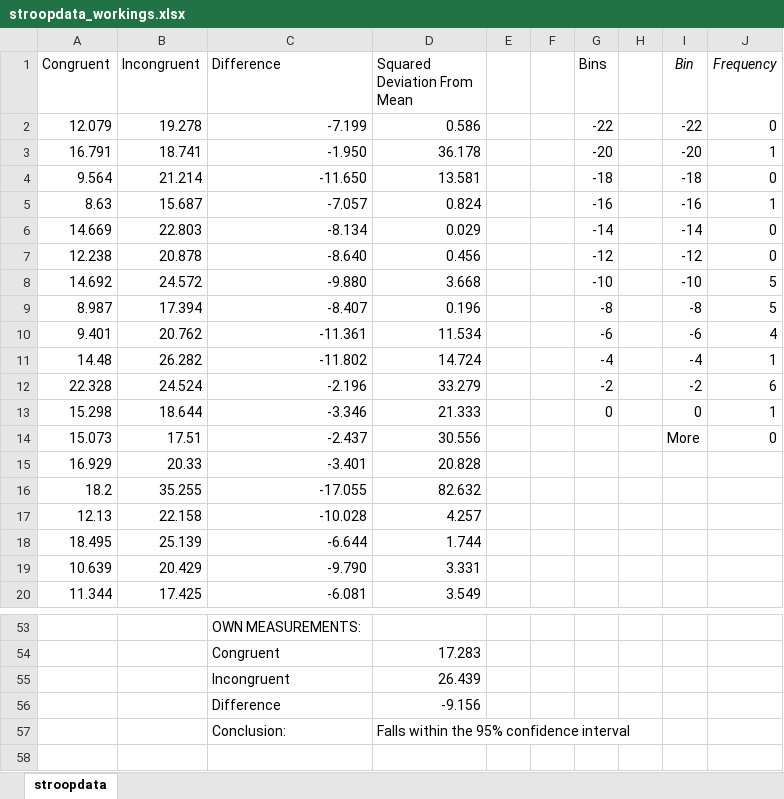
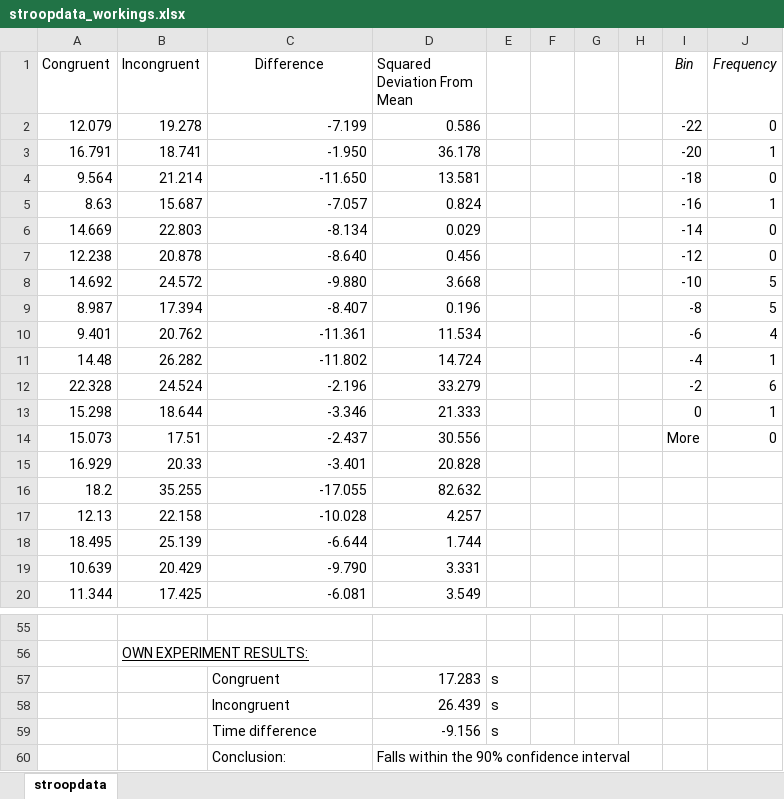
Before and after one commit to fredtoh/uDacity, an Excel workbook: P1-Test-a-Perceptual-Phenomenon/stroopdata_workings.xlsx, sheet stroopdata, drawn as a sheet; only a part is shown, gaps mark what is left out; values as stored, in another font and other column widths than the file's, no borders; charts and pictures not drawn; removed rows and columns are numbered as before the commit, all else as after; the diff covers the shown part only; the diff names each change by its address in the sheet, - before the commit and + after, or states it on an @@ line.

Commit message:
SPREADSHEET
Some layout changes. Included effect size measures.

```diff
--- a/P1-Test-a-Perceptual-Phenomenon/stroopdata_workings.xlsx (sheet stroopdata)
+++ b/P1-Test-a-Perceptual-Phenomenon/stroopdata_workings.xlsx (sheet stroopdata)
-C1 alignment: left
+C1 alignment: center
-G1: Bins
+G1: (empty)
-G2: -22
+G2: (empty)
-G3: -20
+G3: (empty)
-G4: -18
+G4: (empty)
-G5: -16
+G5: (empty)
-G6: -14
+G6: (empty)
-G7: -12
+G7: (empty)
-G8: -10
+G8: (empty)
-G9: -8
+G9: (empty)
-G10: -6
+G10: (empty)
-G11: -4
+G11: (empty)
-G12: -2
+G12: (empty)
-G13: 0
+G13: (empty)
-C55 (Difference): OWN MEASUREMENTS:
+C55 (Difference): (empty)
+row 56:  | OWN EXPERIMENT RESULTS:
-E57:E58: (empty)
+E57:E58: s
-row 56:  |  | Difference | -9.156
+row 59:  |  | Time difference | -9.156 | s
-D60 (Squared Deviation From Mean): Falls within the 95% confidence interval
+D60 (Squared Deviation From Mean): Falls within the 90% confidence interval
```
Also changed, not shown: 15 added rows, 13 removed rows and 6 edited cells elsewhere in this sheet, formulas that keep their value, charts or pictures.
